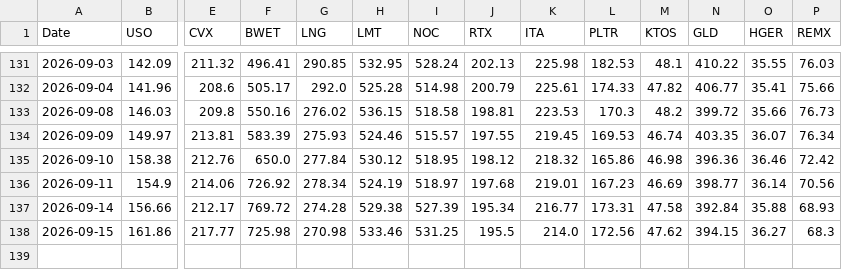
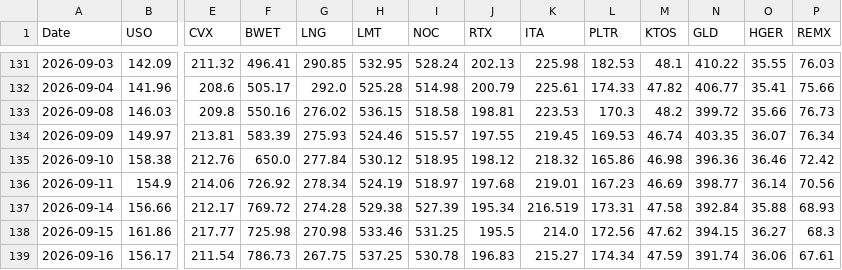
Before and after one commit to gohjhb92/Iran-War, a CSV file: docs/tracker.csv, drawn as a sheet; only a part is shown, gaps mark what is left out; rows hold the shown columns only; the diff names each change by its address in the sheet, - before the commit and + after, or states it on an @@ line.

```diff
--- a/docs/tracker.csv
+++ b/docs/tracker.csv
-K137 (ITA): 216.77
+K137 (ITA): 216.519
+row 139: 2026-09-16 | 156.17 | 211.54 | 786.73 | 267.75 | 537.25 | 530.78 | 196.83 | 215.27 | 174.34 | 47.59 | 391.74 | 36.06 | 67.61
```
Also changed, not shown: tracker.csv.
